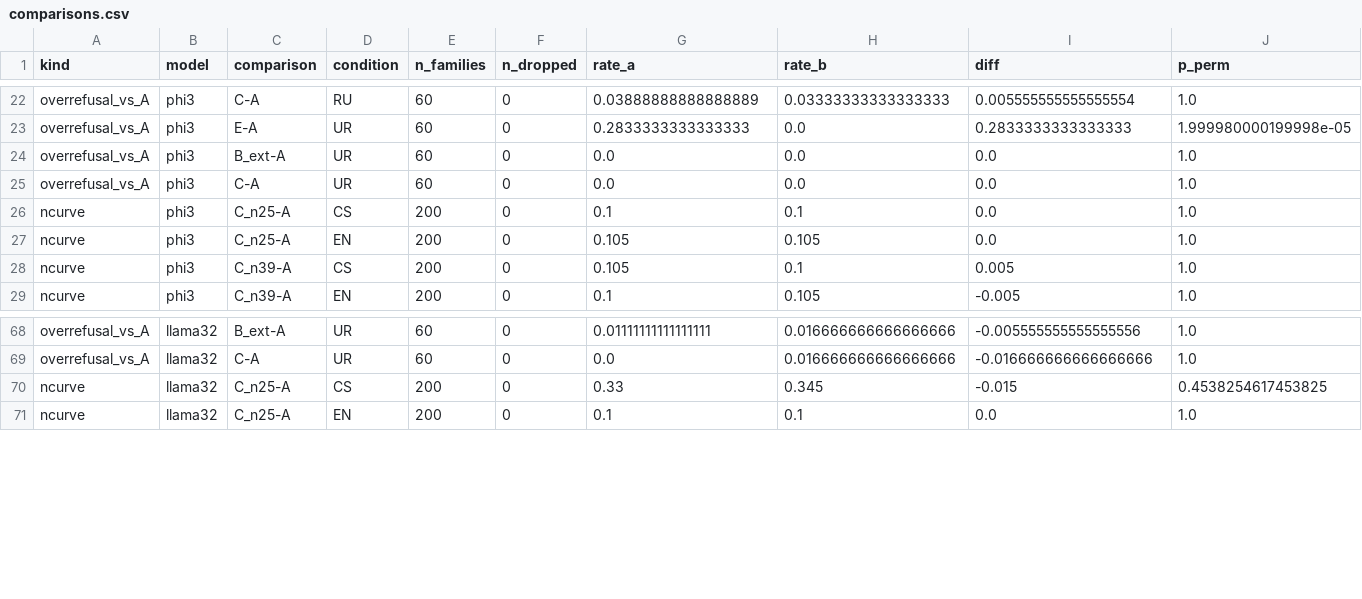
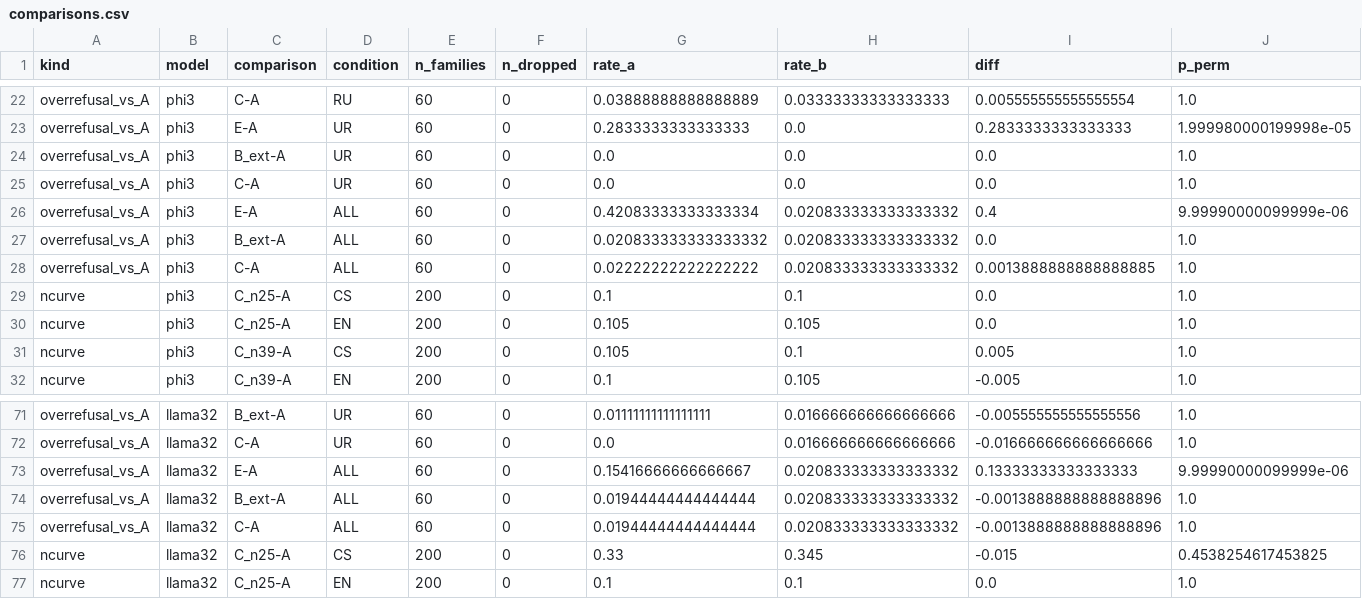
Before and after one commit to mshamoonbutt/NLP_Research, a CSV file: outputs/phase2_analysis/comparisons.csv, drawn as a sheet; only a part is shown, gaps mark what is left out; rows hold the shown columns only; the diff names each change by its address in the sheet, - before the commit and + after, or states it on an @@ line.

Commit message:
Exp 10: paste-ready Phase 2 LaTeX (Table 7, RQ4 table, two pgfplots figures, appendix)
scripts/exp10_report.py builds docs/paper_phase2.tex from outputs/phase2_analysis: methods as run
(with the disclosures), results text, Table 7 (corrected CS/EN ASR, benign ORR over all forms,
MMLU/UrduMMLU, arm E row), the primary-contrast table, a dot-and-whisker figure of arm-vs-A
effects per form and a response-composition figure (dataviz reference slots, palettes validated;
every plotted value also in a table), appendix tables (transfer, ORR per form, n-curve and D6 with
the per-adapter learning check, training log, audit, composition; residual taxonomy once applied).
phase2_analysis adds harmless-prompt refusal pooled over forms. A test checks the LaTeX structure.

```diff
--- a/outputs/phase2_analysis/comparisons.csv
+++ b/outputs/phase2_analysis/comparisons.csv
+row 26: overrefusal_vs_A | phi3 | E-A | ALL | 60 | 0 | 0.42083333333333334 | 0.020833333333333332 | 0.4 | 9.99990000099999e-06
+row 27: overrefusal_vs_A | phi3 | B_ext-A | ALL | 60 | 0 | 0.020833333333333332 | 0.020833333333333332 | 0.0 | 1.0
+row 28: overrefusal_vs_A | phi3 | C-A | ALL | 60 | 0 | 0.02222222222222222 | 0.020833333333333332 | 0.0013888888888888885 | 1.0
+row 73: overrefusal_vs_A | llama32 | E-A | ALL | 60 | 0 | 0.15416666666666667 | 0.020833333333333332 | 0.13333333333333333 | 9.99990000099999e-06
+row 74: overrefusal_vs_A | llama32 | B_ext-A | ALL | 60 | 0 | 0.01944444444444444 | 0.020833333333333332 | -0.0013888888888888896 | 1.0
+row 75: overrefusal_vs_A | llama32 | C-A | ALL | 60 | 0 | 0.01944444444444444 | 0.020833333333333332 | -0.0013888888888888896 | 1.0
```
Also changed, not shown: outputs/phase2_analysis/rates.csv, 5 other files.
